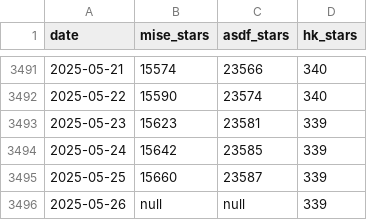
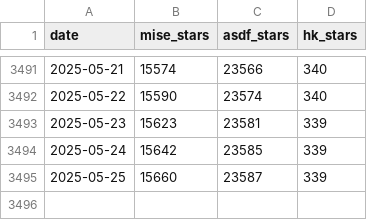
Before and after one commit to jdx/mise-analytics, a CSV file: competitors.csv, drawn as a sheet; only a part is shown, gaps mark what is left out.

```diff
--- a/competitors.csv
+++ b/competitors.csv
@@ -3495,2 +3495 @@ date,mise_stars,asdf_stars,hk_stars
 2025-05-25,15660,23587,339
-2025-05-26,null,null,339
```
Also changed, not shown: hk-diff.csv, hk.csv, 3 other files.
